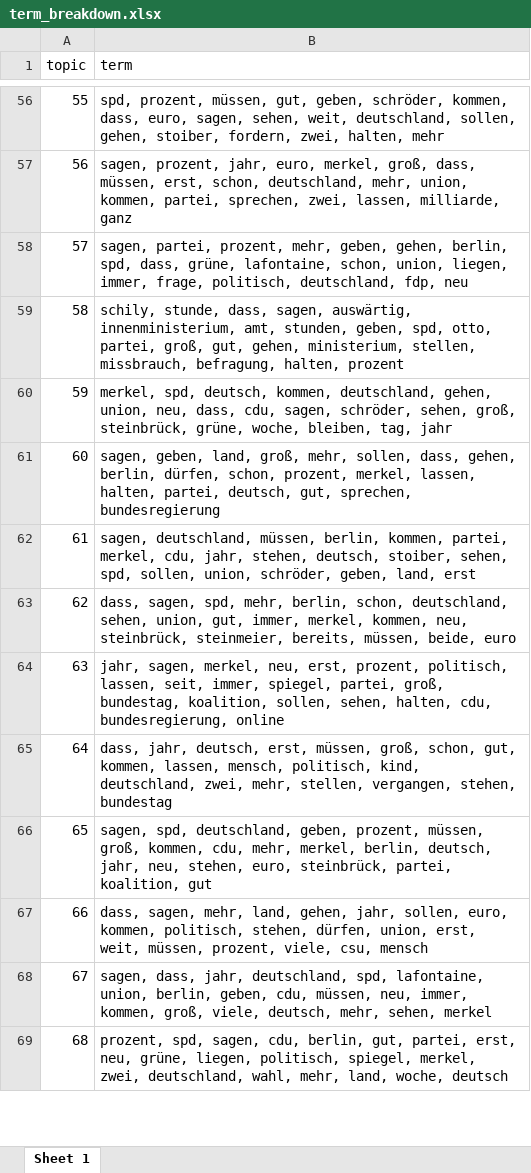
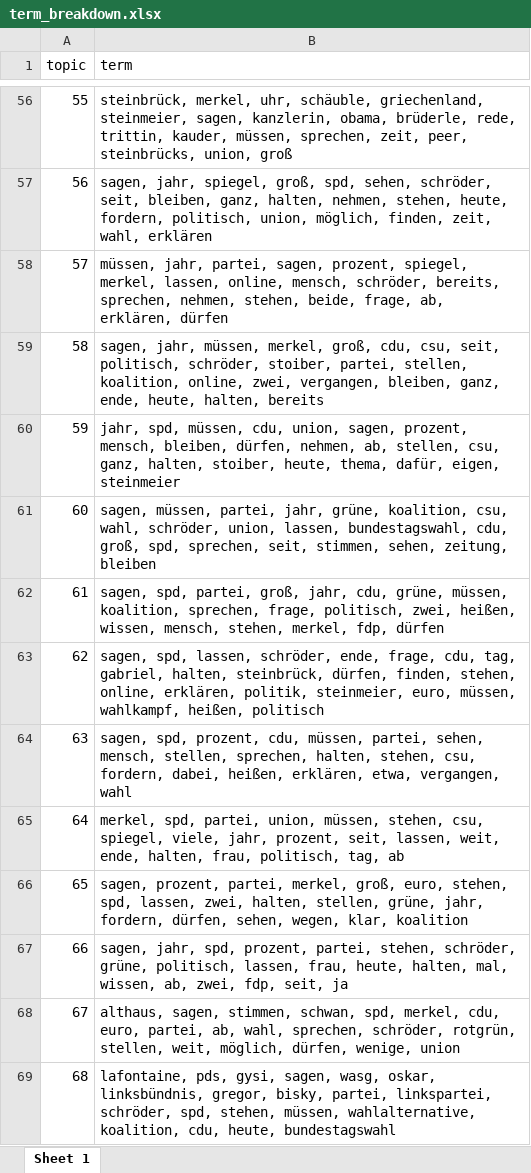
Before and after one commit to devvartpoddar/QCA_Final_Project, an Excel workbook: Data/term_breakdown.xlsx, sheet Sheet 1, drawn as a sheet; only a part is shown, gaps mark what is left out; values as stored, in another font and other column widths than the file's, no borders; the diff covers the shown part only; the diff names each change by its address in the sheet, - before the commit and + after, or states it on an @@ line.

Commit message:
Term breakdowns

```diff
--- a/Data/term_breakdown.xlsx (sheet Sheet 1)
+++ b/Data/term_breakdown.xlsx (sheet Sheet 1)
-B56 (term): spd, prozent, müssen, gut, geben, schröder, kommen, dass, euro, sagen, sehen, weit, deutschland, sollen, gehen, stoiber, fordern, zwei, halten, mehr
+B56 (term): steinbrück, merkel, uhr, schäuble, griechenland, steinmeier, sagen, kanzlerin, obama, brüderle, rede, trittin, kauder, müssen, sprechen, zeit, peer, steinbrücks, union, groß
-B57 (term): sagen, prozent, jahr, euro, merkel, groß, dass, müssen, erst, schon, deutschland, mehr, union, kommen, partei, sprechen, zwei, lassen, milliarde, ganz
+B57 (term): sagen, jahr, spiegel, groß, spd, sehen, schröder, seit, bleiben, ganz, halten, nehmen, stehen, heute, fordern, politisch, union, möglich, finden, zeit, wahl, erklären
-B58 (term): sagen, partei, prozent, mehr, geben, gehen, berlin, spd, dass, grüne, lafontaine, schon, union, liegen, immer, frage, politisch, deutschland, fdp, neu
+B58 (term): müssen, jahr, partei, sagen, prozent, spiegel, merkel, lassen, online, mensch, schröder, bereits, sprechen, nehmen, stehen, beide, frage, ab, erklären, dürfen
-B59 (term): schily, stunde, dass, sagen, auswärtig, innenministerium, amt, stunden, geben, spd, otto, partei, groß, gut, gehen, ministerium, stellen, missbrauch, befragung, halten, prozent
+B59 (term): sagen, jahr, müssen, merkel, groß, cdu, csu, seit, politisch, schröder, stoiber, partei, stellen, koalition, online, zwei, vergangen, bleiben, ganz, ende, heute, halten, bereits
-B60 (term): merkel, spd, deutsch, kommen, deutschland, gehen, union, neu, dass, cdu, sagen, schröder, sehen, groß, steinbrück, grüne, woche, bleiben, tag, jahr
+B60 (term): jahr, spd, müssen, cdu, union, sagen, prozent, mensch, bleiben, dürfen, nehmen, ab, stellen, csu, ganz, halten, stoiber, heute, thema, dafür, eigen, steinmeier
-B61 (term): sagen, geben, land, groß, mehr, sollen, dass, gehen, berlin, dürfen, schon, prozent, merkel, lassen, halten, partei, deutsch, gut, sprechen, bundesregierung
+B61 (term): sagen, müssen, partei, jahr, grüne, koalition, csu, wahl, schröder, union, lassen, bundestagswahl, cdu, groß, spd, sprechen, seit, stimmen, sehen, zeitung, bleiben
-B62 (term): sagen, deutschland, müssen, berlin, kommen, partei, merkel, cdu, jahr, stehen, deutsch, stoiber, sehen, spd, sollen, union, schröder, geben, land, erst
+B62 (term): sagen, spd, partei, groß, jahr, cdu, grüne, müssen, koalition, sprechen, frage, politisch, zwei, heißen, wissen, mensch, stehen, merkel, fdp, dürfen
-B63 (term): dass, sagen, spd, mehr, berlin, schon, deutschland, sehen, union, gut, immer, merkel, kommen, neu, steinbrück, steinmeier, bereits, müssen, beide, euro
+B63 (term): sagen, spd, lassen, schröder, ende, frage, cdu, tag, gabriel, halten, steinbrück, dürfen, finden, stehen, online, erklären, politik, steinmeier, euro, müssen, wahlkampf, heißen, politisch
-B64 (term): jahr, sagen, merkel, neu, erst, prozent, politisch, lassen, seit, immer, spiegel, partei, groß, bundestag, koalition, sollen, sehen, halten, cdu, bundesregierung, online
+B64 (term): sagen, spd, prozent, cdu, müssen, partei, sehen, mensch, stellen, sprechen, halten, stehen, csu, fordern, dabei, heißen, erklären, etwa, vergangen, wahl
-B65 (term): dass, jahr, deutsch, erst, müssen, groß, schon, gut, kommen, lassen, mensch, politisch, kind, deutschland, zwei, mehr, stellen, vergangen, stehen, bundestag
+B65 (term): merkel, spd, partei, union, müssen, stehen, csu, spiegel, viele, jahr, prozent, seit, lassen, weit, ende, halten, frau, politisch, tag, ab
-B66 (term): sagen, spd, deutschland, geben, prozent, müssen, groß, kommen, cdu, mehr, merkel, berlin, deutsch, jahr, neu, stehen, euro, steinbrück, partei, koalition, gut
+B66 (term): sagen, prozent, partei, merkel, groß, euro, stehen, spd, lassen, zwei, halten, stellen, grüne, jahr, fordern, dürfen, sehen, wegen, klar, koalition
-B67 (term): dass, sagen, mehr, land, gehen, jahr, sollen, euro, kommen, politisch, stehen, dürfen, union, erst, weit, müssen, prozent, viele, csu, mensch
+B67 (term): sagen, jahr, spd, prozent, partei, stehen, schröder, grüne, politisch, lassen, frau, heute, halten, mal, wissen, ab, zwei, fdp, seit, ja
-B68 (term): sagen, dass, jahr, deutschland, spd, lafontaine, union, berlin, geben, cdu, müssen, neu, immer, kommen, groß, viele, deutsch, mehr, sehen, merkel
+B68 (term): althaus, sagen, stimmen, schwan, spd, merkel, cdu, euro, partei, ab, wahl, sprechen, schröder, rotgrün, stellen, weit, möglich, dürfen, wenige, union
-B69 (term): prozent, spd, sagen, cdu, berlin, gut, partei, erst, neu, grüne, liegen, politisch, spiegel, merkel, zwei, deutschland, wahl, mehr, land, woche, deutsch
+B69 (term): lafontaine, pds, gysi, sagen, wasg, oskar, linksbündnis, gregor, bisky, partei, linkspartei, schröder, spd, stehen, müssen, wahlalternative, koalition, cdu, heute, bundestagswahl
```
Also changed, not shown: 86 edited cells elsewhere in this sheet, 1 other file.
